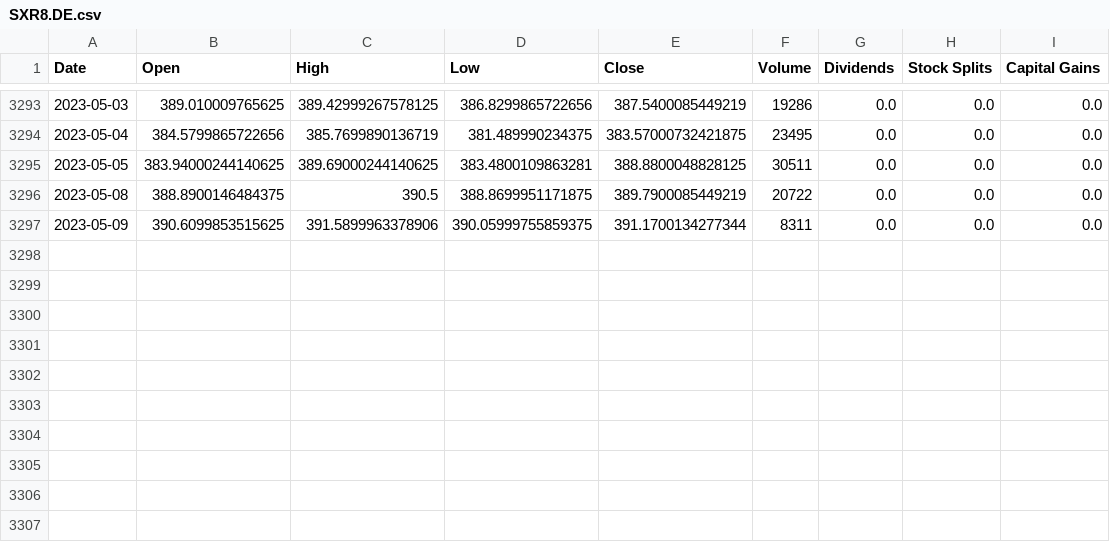
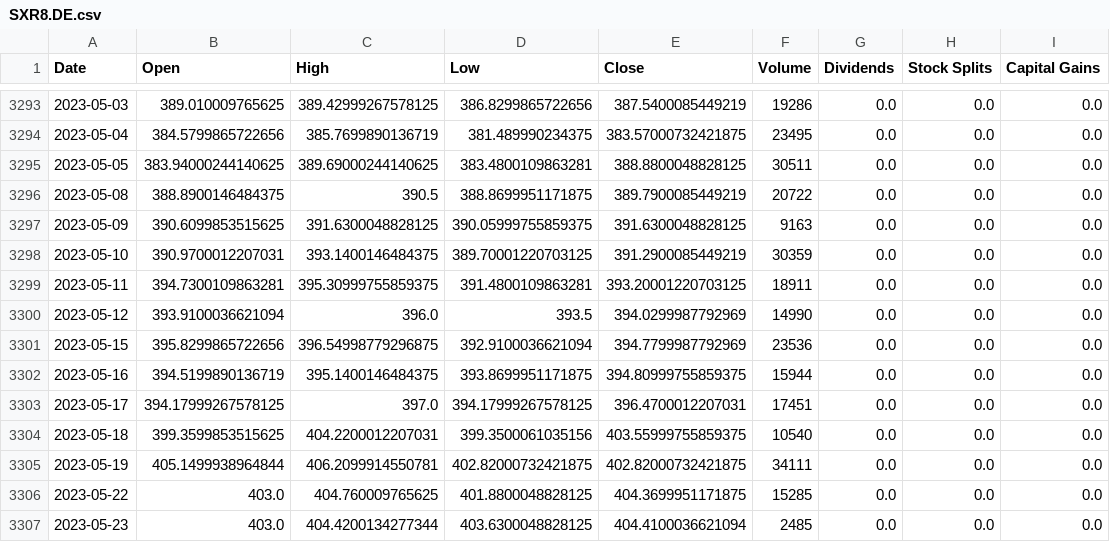
Before and after one commit to asfolcini/QStudio, a CSV file: data/SXR8.DE.csv, drawn as a sheet; only a part is shown, gaps mark what is left out.

```diff
--- a/data/SXR8.DE.csv
+++ b/data/SXR8.DE.csv
@@ -3296,2 +3296,12 @@ Date,Open,High,Low,Close,Volume,Dividends,Stock Splits,Capital Gains
 2023-05-08,388.8900146484375,390.5,388.8699951171875,389.7900085449219,20722,0.0,0.0,0.0
-2023-05-09,390.6099853515625,391.5899963378906,390.05999755859375,391.1700134277344,8311,0.0,0.0,0.0
+2023-05-09,390.6099853515625,391.6300048828125,390.05999755859375,391.6300048828125,9163,0.0,0.0,0.0
+2023-05-10,390.9700012207031,393.1400146484375,389.70001220703125,391.2900085449219,30359,0.0,0.0,0.0
+2023-05-11,394.7300109863281,395.30999755859375,391.4800109863281,393.20001220703125,18911,0.0,0.0,0.0
+2023-05-12,393.9100036621094,396.0,393.5,394.0299987792969,14990,0.0,0.0,0.0
+2023-05-15,395.8299865722656,396.54998779296875,392.9100036621094,394.7799987792969,23536,0.0,0.0,0.0
+2023-05-16,394.5199890136719,395.1400146484375,393.8699951171875,394.80999755859375,15944,0.0,0.0,0.0
+2023-05-17,394.17999267578125,397.0,394.17999267578125,396.4700012207031,17451,0.0,0.0,0.0
+2023-05-18,399.3599853515625,404.2200012207031,399.3500061035156,403.55999755859375,10540,0.0,0.0,0.0
+2023-05-19,405.1499938964844,406.2099914550781,402.82000732421875,402.82000732421875,34111,0.0,0.0,0.0
+2023-05-22,403.0,404.760009765625,401.8800048828125,404.3699951171875,15285,0.0,0.0,0.0
+2023-05-23,403.0,404.4200134277344,403.6300048828125,404.4100036621094,2485,0.0,0.0,0.0
```
Also changed, not shown: 15 other files.
